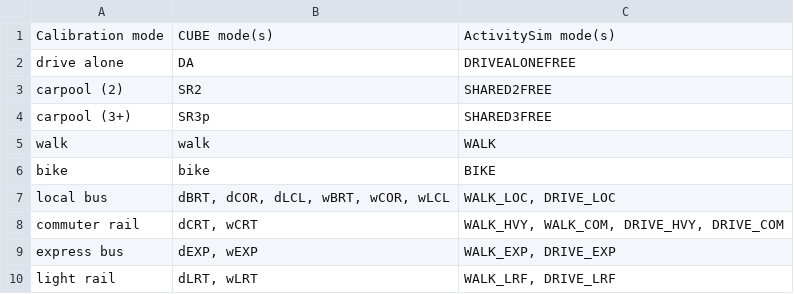
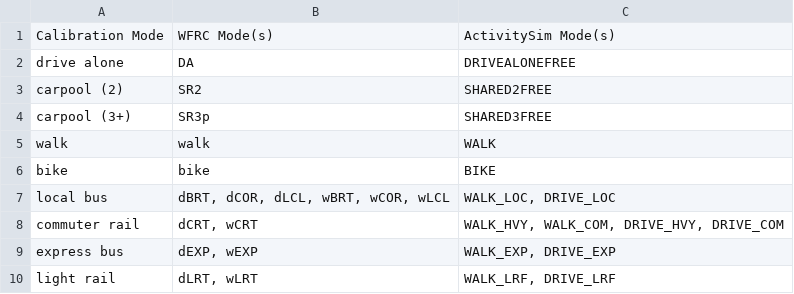
Before and after one commit to atchley-sha/thesis, a CSV file: data/calibration/mode_crosswalk.csv, drawn as a sheet.

```diff
--- a/data/calibration/mode_crosswalk.csv
+++ b/data/calibration/mode_crosswalk.csv
@@ -1,2 +1,2 @@
-Calibration mode,CUBE mode(s),ActivitySim mode(s)
+Calibration Mode,WFRC Mode(s),ActivitySim Mode(s)
 drive alone,DA,DRIVEALONEFREE
```
Also changed, not shown: 7 other files.
